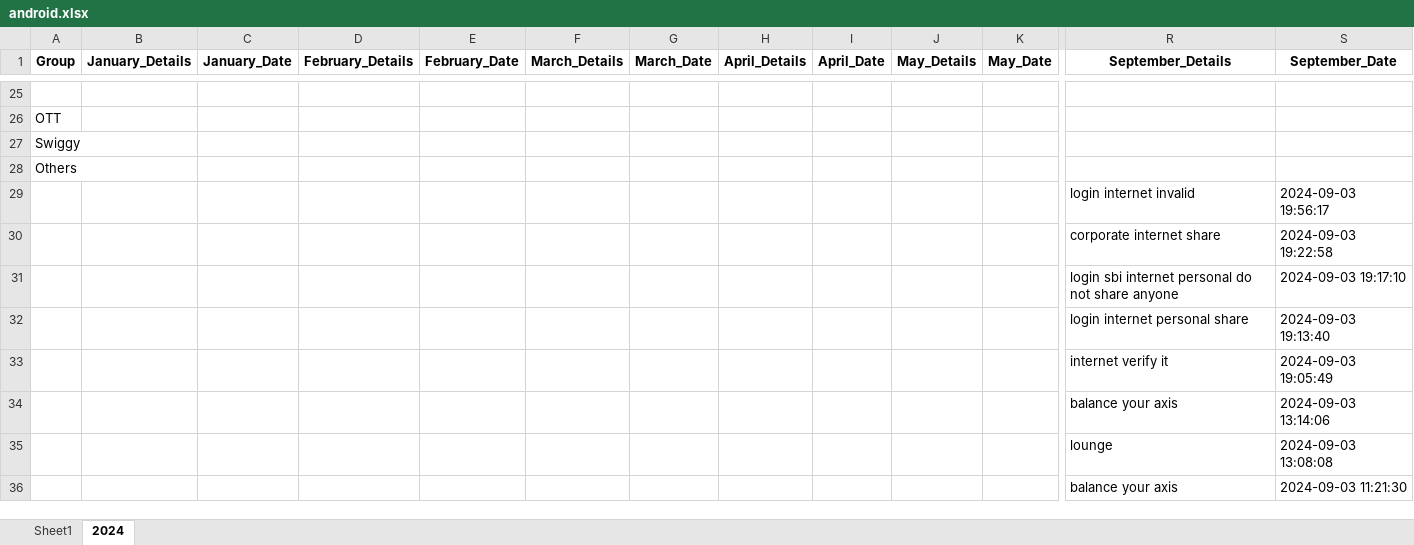
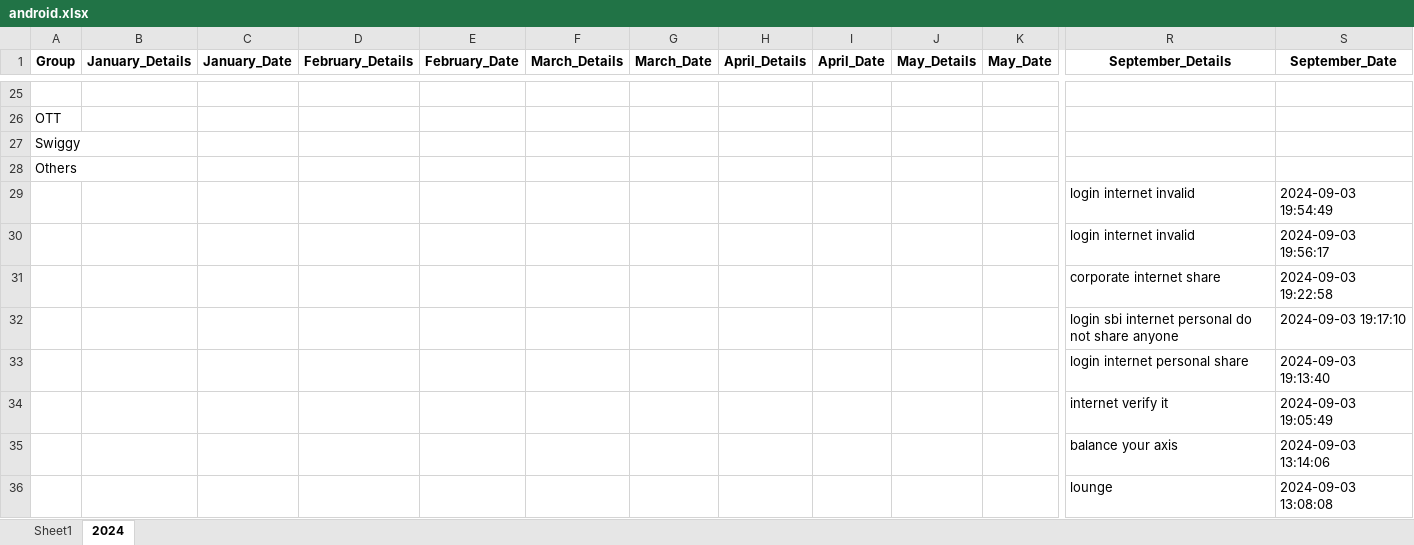
Before and after one commit to vinothvikas1987/LLM_Android, an Excel workbook: android.xlsx, sheet 2024, drawn as a sheet; only a part is shown, gaps mark what is left out; the shorter side is filled out with more unchanged rows; values as stored, in another font and other column widths than the file's, no borders; rows hold the shown columns only; the diff names each change by its address in the sheet, - before the commit and + after, or states it on an @@ line.

Commit message:
Update Excel file 2024-09-03 14:29:48.276017

```diff
--- a/android.xlsx (sheet 2024)
+++ b/android.xlsx (sheet 2024)
+row 29:  |  |  |  |  |  |  |  |  |  |  | login internet invalid | 2024-09-03 19:54:49
```
